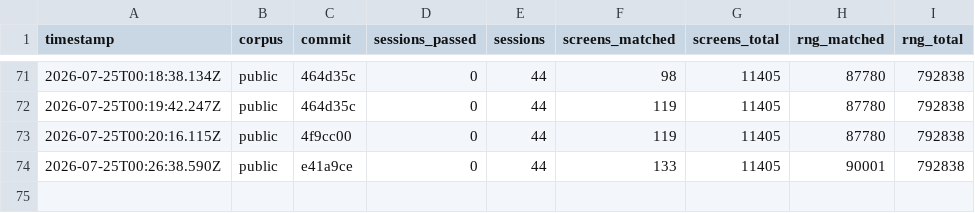
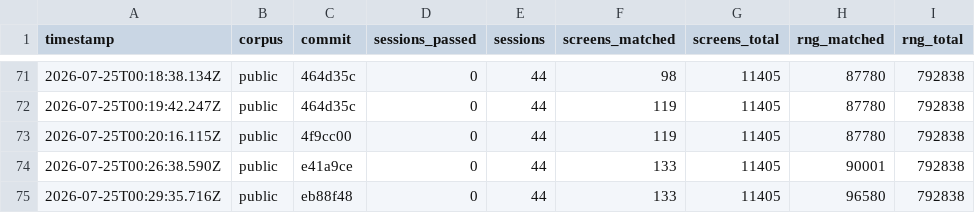
Before and after one commit to rohitgandikota/teleport-contest, a TSV file: docs/plan/score-history.tsv, drawn as a sheet; only a part is shown, gaps mark what is left out; the diff names each change by its address in the sheet, - before the commit and + after, or states it on an @@ line.

Commit message:
Wire create_vault's retry loop: corpus RNG 11.4% -> 12.2%
mklev.c:1334 falls back to rnd_rect() && create_vault() when the first
check_room() rejects the vault site. That was a note_unported stub, and it was
the first divergence in five sessions. The signature is distinctive: a vault
sets dx = dy = 1 instead of rolling them, so a failing create_vault() emits a
run of bare rn2(rect_cnt) calls with nothing between them.

Also carries room_threshold, which the vault increments, and writes the moved
coordinates back through gv.vault_x/gv.vault_y the way the C's pointer argument
does — a failed check_room still moves them, and the retry starts from there.

rnd_rect has left the blocker histogram entirely.

```diff
--- a/docs/plan/score-history.tsv
+++ b/docs/plan/score-history.tsv
+row 75: 2026-07-25T00:29:35.716Z | public | eb88f48 | 0 | 44 | 133 | 11405 | 96580 | 792838
```
Also changed, not shown: 1 other file.
